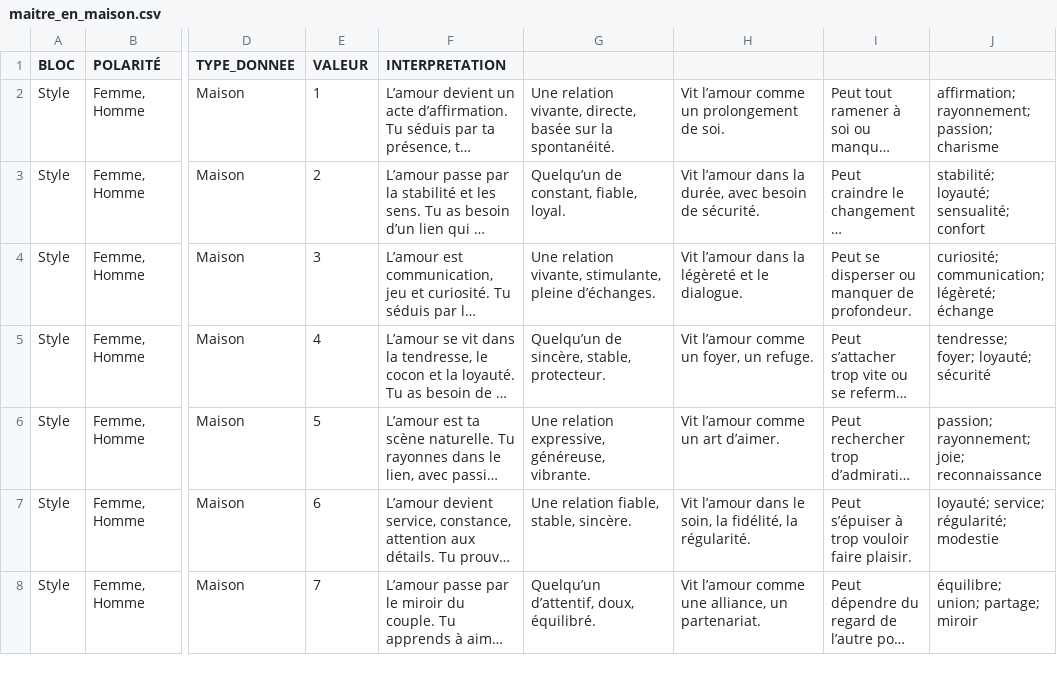
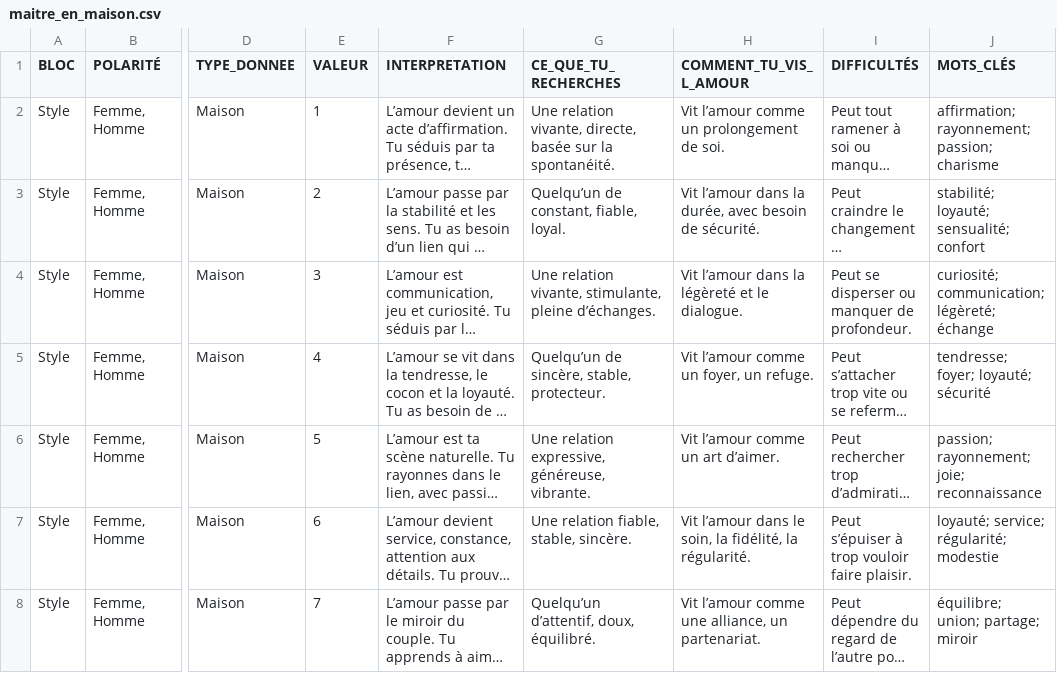
Before and after one commit to bycecilecl/lesfousdastro, a CSV file: data/amour/maitre_en_maison.csv, drawn as a sheet; only a part is shown, gaps mark what is left out; long unchanged cells end in …; the diff names each change by its address in the sheet, - before the commit and + after, or states it on an @@ line.

```diff
--- a/data/amour/maitre_en_maison.csv
+++ b/data/amour/maitre_en_maison.csv
-G1: (empty)
+G1: CE_QUE_TU_RECHERCHES
-H1: (empty)
+H1: COMMENT_TU_VIS_L_AMOUR
-I1: (empty)
+I1: DIFFICULTÉS
-J1: (empty)
+J1: MOTS_CLÉS
```
Also changed, not shown: data/amour/aspects.csv, data/amour/etat_planete.csv, 17 other files.
